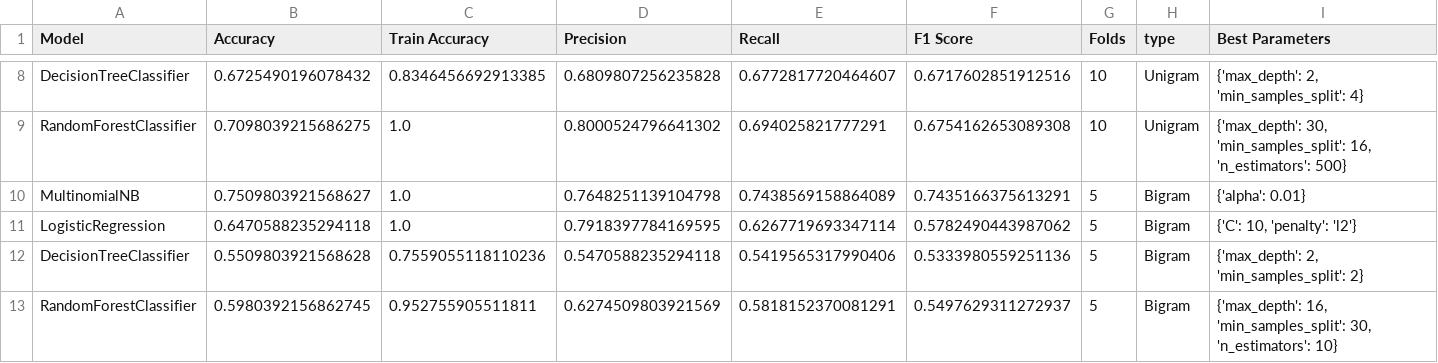
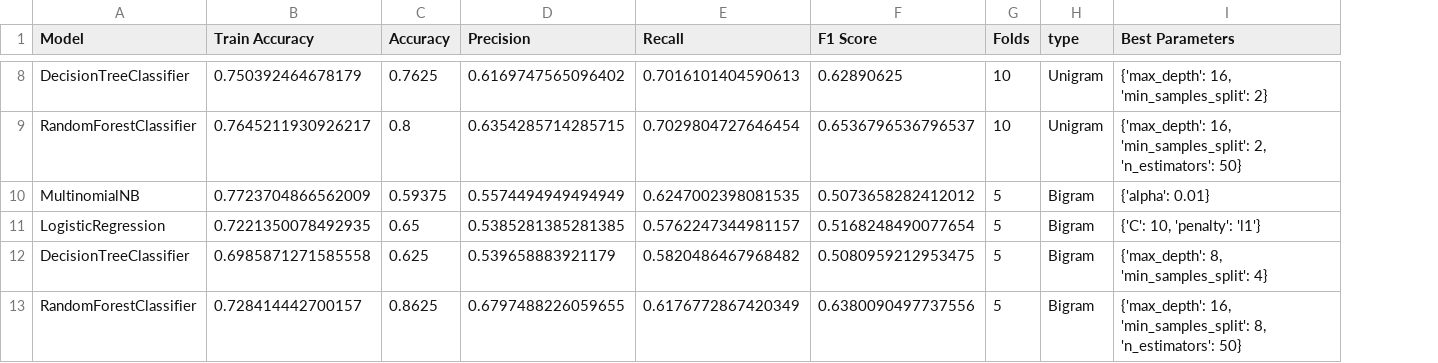
Before and after one commit to idangrady/INFOMDM_REP_21, a CSV file: Assignment_2/Result.csv, drawn as a sheet; only a part is shown, gaps mark what is left out; removed rows and columns are numbered as before the commit, all else as after; the diff covers the shown part only; the diff names each change by its address in the sheet, - before the commit and + after, or states it on an @@ line.

```diff
--- a/Assignment_2/Result.csv
+++ b/Assignment_2/Result.csv
-column B (Accuracy), rows 8-13: 0.6725490196078432 | 0.7098039215686275 | 0.7509803921568627 | 0.6470588235294118 | 0.5509803921568628 | 0.5980392156862745
+column C (Accuracy), rows 8-13: 0.7625 | 0.8 | 0.59375 | 0.65 | 0.625 | 0.8625
-B8 (Train Accuracy): 0.8346456692913385
+B8 (Train Accuracy): 0.750392464678179
-D8 (Precision): 0.6809807256235828
+D8 (Precision): 0.6169747565096402
-E8 (Recall): 0.6772817720464607
+E8 (Recall): 0.7016101404590613
-F8 (F1 Score): 0.6717602851912516
+F8 (F1 Score): 0.62890625
-I8 (Best Parameters): {'max_depth': 2, 'min_samples_split': 4}
+I8 (Best Parameters): {'max_depth': 16, 'min_samples_split': 2}
-B9 (Train Accuracy): 1.0
+B9 (Train Accuracy): 0.7645211930926217
-D9 (Precision): 0.8000524796641302
+D9 (Precision): 0.6354285714285715
-E9 (Recall): 0.694025821777291
+E9 (Recall): 0.7029804727646454
-F9 (F1 Score): 0.6754162653089308
+F9 (F1 Score): 0.6536796536796537
-I9 (Best Parameters): {'max_depth': 30, 'min_samples_split': 16, 'n_estimators': 500}
+I9 (Best Parameters): {'max_depth': 16, 'min_samples_split': 2, 'n_estimators': 50}
-B10 (Train Accuracy): 1.0
+B10 (Train Accuracy): 0.7723704866562009
-D10 (Precision): 0.7648251139104798
+D10 (Precision): 0.5574494949494949
-E10 (Recall): 0.7438569158864089
+E10 (Recall): 0.6247002398081535
-F10 (F1 Score): 0.7435166375613291
+F10 (F1 Score): 0.5073658282412012
-B11 (Train Accuracy): 1.0
+B11 (Train Accuracy): 0.7221350078492935
-D11 (Precision): 0.7918397784169595
+D11 (Precision): 0.5385281385281385
-E11 (Recall): 0.6267719693347114
+E11 (Recall): 0.5762247344981157
-F11 (F1 Score): 0.5782490443987062
+F11 (F1 Score): 0.5168248490077654
-I11 (Best Parameters): {'C': 10, 'penalty': 'l2'}
+I11 (Best Parameters): {'C': 10, 'penalty': 'l1'}
-B12 (Train Accuracy): 0.7559055118110236
+B12 (Train Accuracy): 0.6985871271585558
-D12 (Precision): 0.5470588235294118
+D12 (Precision): 0.539658883921179
-E12 (Recall): 0.5419565317990406
+E12 (Recall): 0.5820486467968482
-F12 (F1 Score): 0.5333980559251136
+F12 (F1 Score): 0.5080959212953475
-I12 (Best Parameters): {'max_depth': 2, 'min_samples_split': 2}
+I12 (Best Parameters): {'max_depth': 8, 'min_samples_split': 4}
-B13 (Train Accuracy): 0.952755905511811
+B13 (Train Accuracy): 0.728414442700157
-D13 (Precision): 0.6274509803921569
+D13 (Precision): 0.6797488226059655
-E13 (Recall): 0.5818152370081291
+E13 (Recall): 0.6176772867420349
-F13 (F1 Score): 0.5497629311272937
+F13 (F1 Score): 0.6380090497737556
-I13 (Best Parameters): …16, 'min_samples_split': 30, 'n_estimators': 10}
+I13 (Best Parameters): …16, 'min_samples_split': 8, 'n_estimators': 50}
```
Also changed, not shown: 45 edited cells elsewhere in this file, 1 other file.
